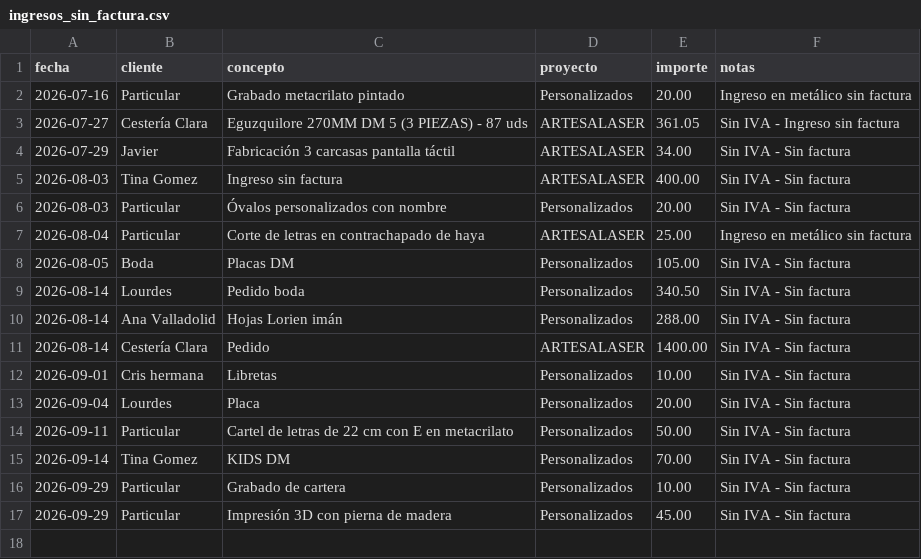
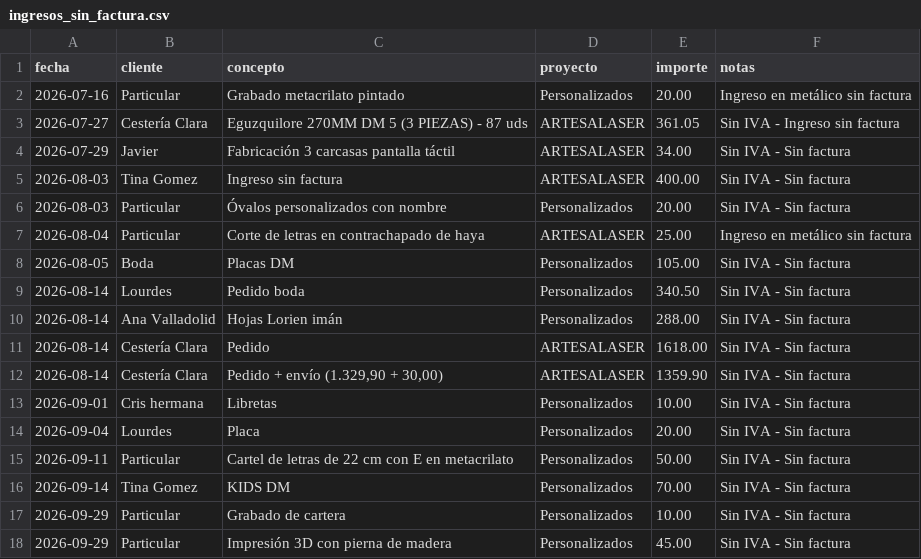
Before and after one commit to AntonioJose81/artesalaser-dashboard, a CSV file: ingresos_sin_factura.csv, drawn as a sheet.

Commit message:
Cesteria Clara 3T: corrige el pedido de 1.400 EUR por los dos reales (1.618,00 + 1.359,90 con envio)

```diff
--- a/ingresos_sin_factura.csv
+++ b/ingresos_sin_factura.csv
@@ -10,3 +10,4 @@ fecha,cliente,concepto,proyecto,importe,notas
 2026-08-14,Ana Valladolid,Hojas Lorien imán,Personalizados,288.00,Sin IVA - Sin factura
-2026-08-14,Cestería Clara,Pedido,ARTESALASER,1400.00,Sin IVA - Sin factura
+2026-08-14,Cestería Clara,Pedido,ARTESALASER,1618.00,Sin IVA - Sin factura
+2026-08-14,Cestería Clara,"Pedido + envío (1.329,90 + 30,00)",ARTESALASER,1359.90,Sin IVA - Sin factura
 2026-09-01,Cris hermana,Libretas,Personalizados,10.00,Sin IVA - Sin factura
```
Also changed, not shown: 1 other file.
